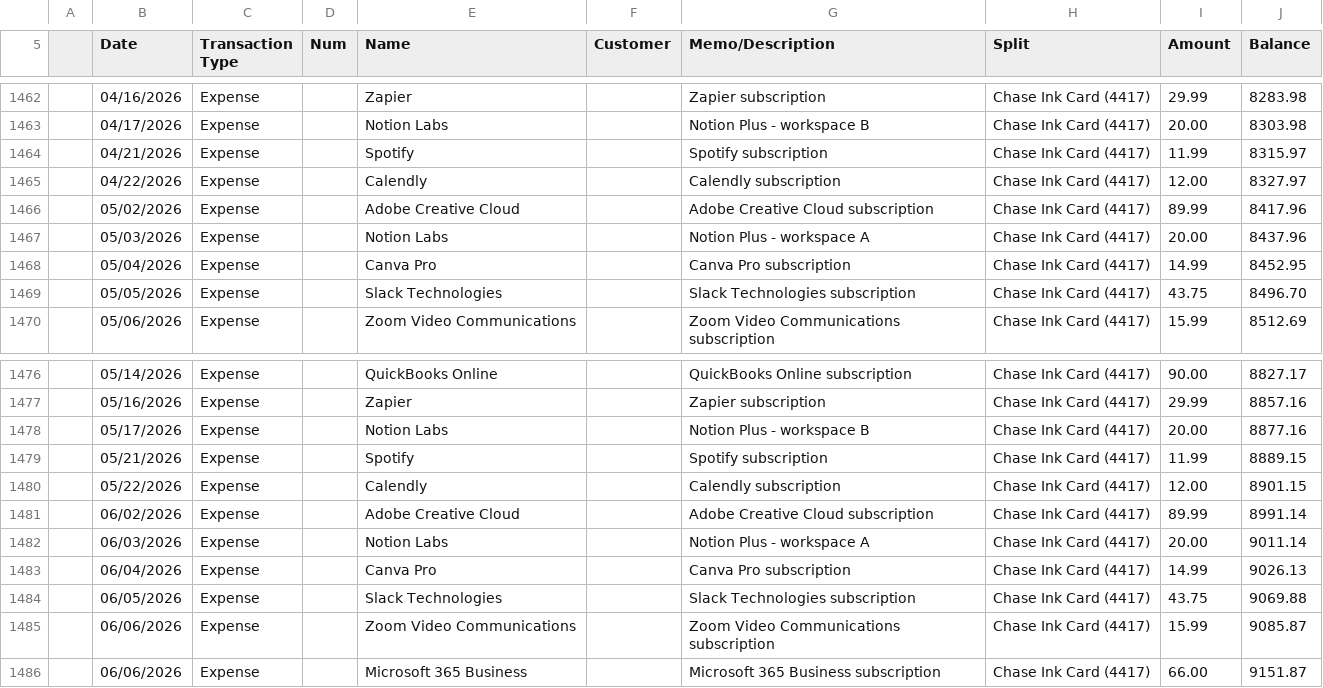
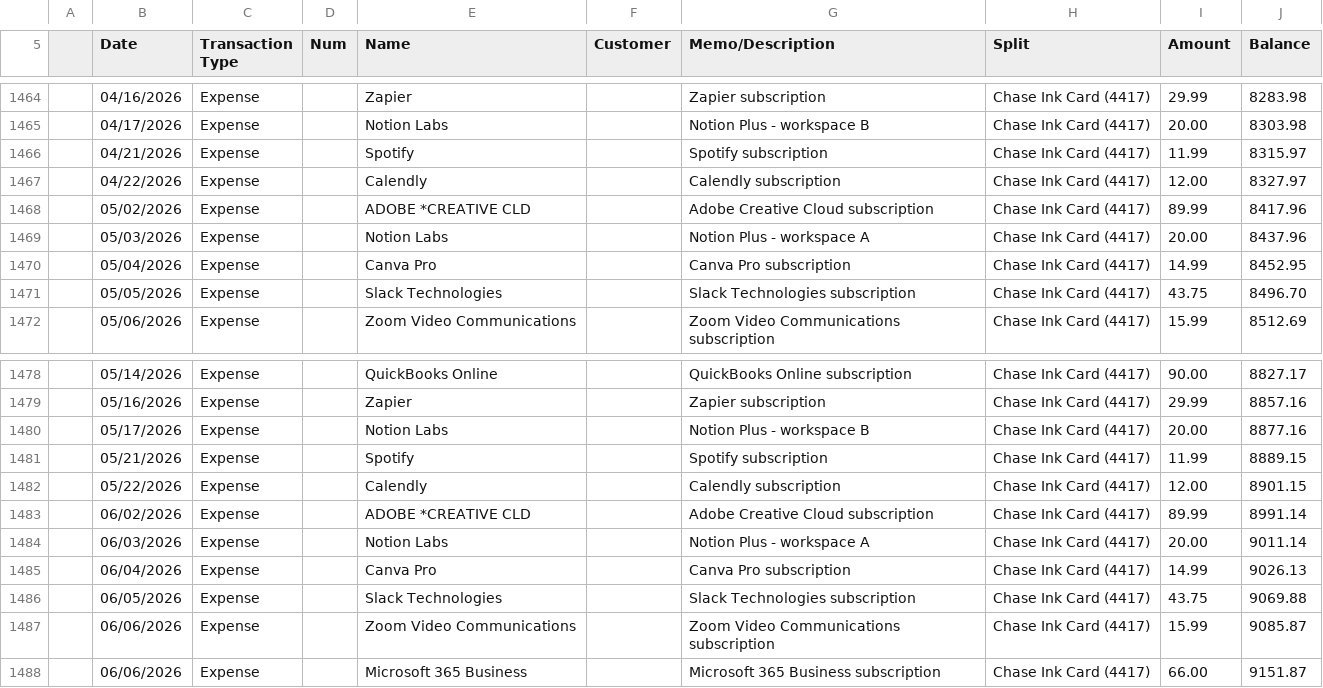
Before and after one commit to naezell/claude, a CSV file: sample-data/harbor-pine-transaction-detail.csv, drawn as a sheet; only a part is shown, gaps mark what is left out; addresses are those after the commit; the diff covers the shown part only; the diff names each change by its address in the sheet, - before the commit and + after, or states it on an @@ line.

```diff
--- a/sample-data/harbor-pine-transaction-detail.csv
+++ b/sample-data/harbor-pine-transaction-detail.csv
-E1468 (Name): Adobe Creative Cloud
+E1468 (Name): ADOBE *CREATIVE CLD
-E1483 (Name): Adobe Creative Cloud
+E1483 (Name): ADOBE *CREATIVE CLD
```
Also changed, not shown: 2 added rows and 16 edited cells elsewhere in this file, 4 other files.
